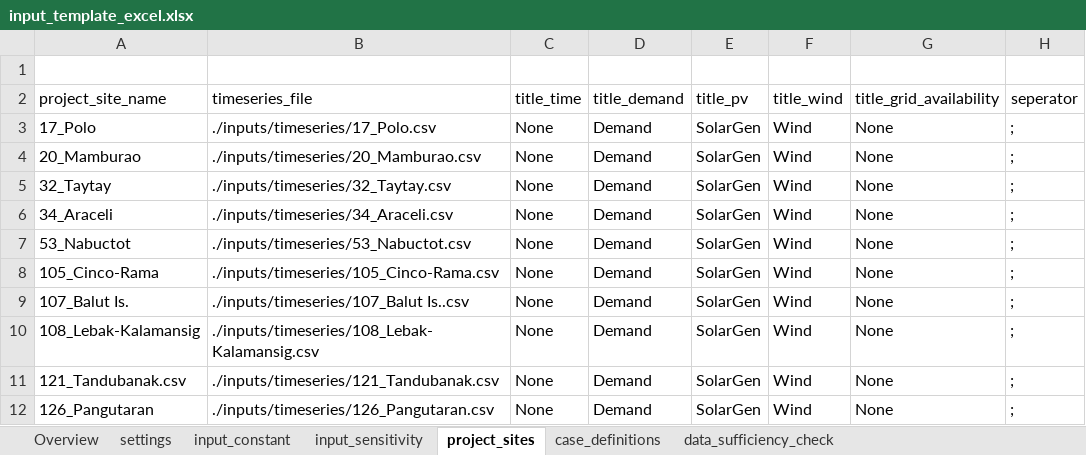
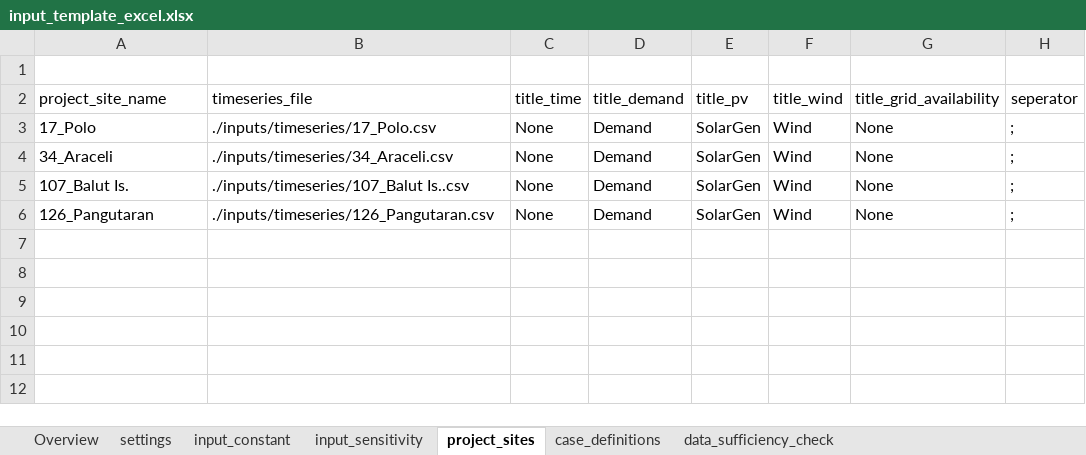
Before and after one commit to rl-institut/offgridders, an Excel workbook: inputs/input_template_excel.xlsx, sheet project_sites, drawn as a sheet; values as stored, in another font and other column widths than the file's, no borders; the diff names each change by its address in the sheet, - before the commit and + after, or states it on an @@ line.

```diff
--- a/inputs/input_template_excel.xlsx (sheet project_sites)
+++ b/inputs/input_template_excel.xlsx (sheet project_sites)
-row 4: 20_Mamburao | ./inputs/timeseries/20_Mamburao.csv | None | Demand | SolarGen | Wind | None | ;
-row 5: 32_Taytay | ./inputs/timeseries/32_Taytay.csv | None | Demand | SolarGen | Wind | None | ;
-row 7: 53_Nabuctot | ./inputs/timeseries/53_Nabuctot.csv | None | Demand | SolarGen | Wind | None | ;
-row 8: 105_Cinco-Rama | ./inputs/timeseries/105_Cinco-Rama.csv | None | Demand | SolarGen | Wind | None | ;
-row 10: 108_Lebak-Kalamansig | ./inputs/timeseries/108_Lebak-Kalamansig.csv | None | Demand | SolarGen | Wind | None | ;
-row 11: 121_Tandubanak.csv | ./inputs/timeseries/121_Tandubanak.csv | None | Demand | SolarGen | Wind | None | ;
```
Also changed, not shown: sheet input_sensitivity, 57 other files.
